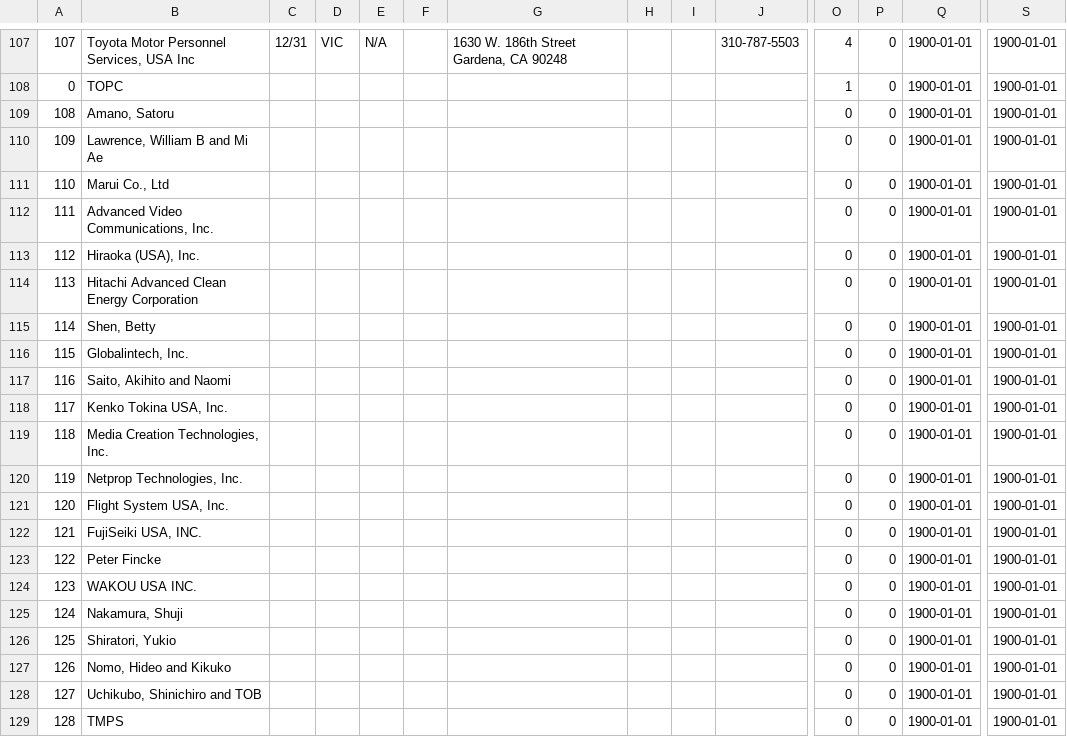
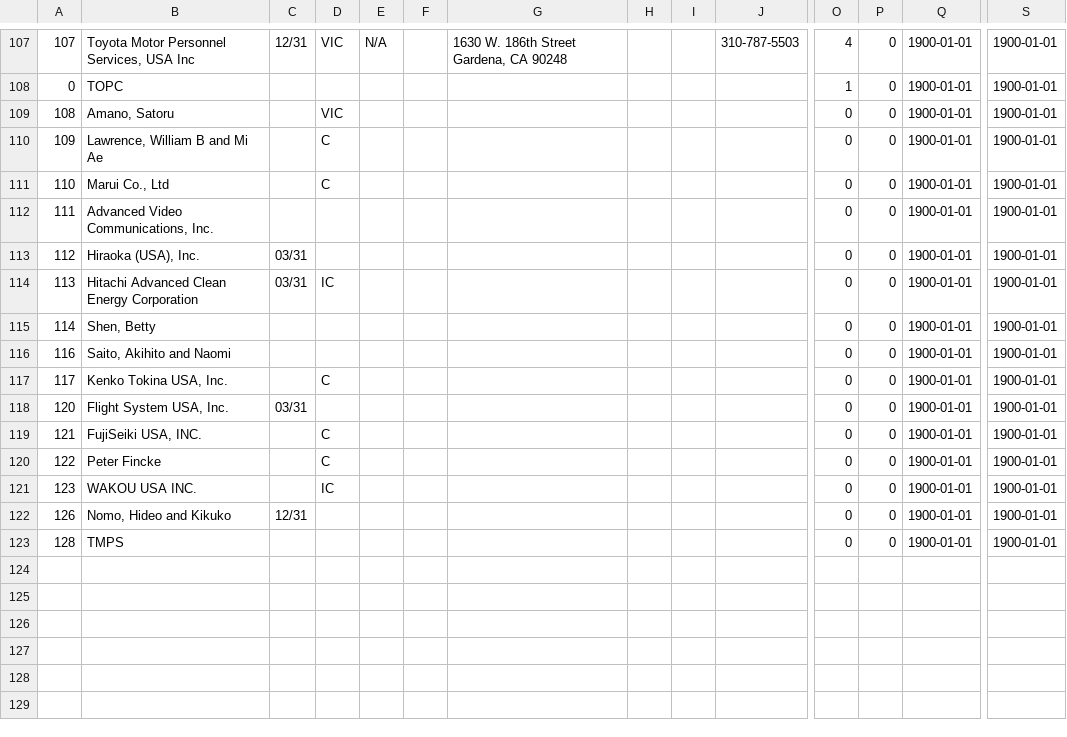
Before and after one commit to 20100190/timer_app, a CSV file: database/seeds/csvs/client.csv, drawn as a sheet; only a part is shown, gaps mark what is left out; removed rows and columns are numbered as before the commit, all else as after; rows hold the shown columns only; the diff names each change by its address in the sheet, - before the commit and + after, or states it on an @@ line.

```diff
--- a/database/seeds/csvs/client.csv
+++ b/database/seeds/csvs/client.csv
-D109: (empty)
+D109: VIC
-D110:D111: (empty)
+D110:D111: C
-C113:C114: (empty)
+C113:C114: 03/31
-D114: (empty)
+D114: IC
-row 116: 115 | Globalintech, Inc. |  |  |  |  |  |  |  |  | 0 | 0 | 1900-01-01 | 1900-01-01
-D117: (empty)
+D117: C
-row 119: 118 | Media Creation Technologies, Inc. |  |  |  |  |  |  |  |  | 0 | 0 | 1900-01-01 | 1900-01-01
-row 120: 119 | Netprop Technologies, Inc. |  |  |  |  |  |  |  |  | 0 | 0 | 1900-01-01 | 1900-01-01
-C118: (empty)
+C118: 03/31
-D119:D120: (empty)
+D119:D120: C
-D121: (empty)
+D121: IC
-row 125: 124 | Nakamura, Shuji |  |  |  |  |  |  |  |  | 0 | 0 | 1900-01-01 | 1900-01-01
-row 126: 125 | Shiratori, Yukio |  |  |  |  |  |  |  |  | 0 | 0 | 1900-01-01 | 1900-01-01
-C122: (empty)
+C122: 12/31
-row 128: 127 | Uchikubo, Shinichiro and TOB |  |  |  |  |  |  |  |  | 0 | 0 | 1900-01-01 | 1900-01-01
```
Also changed, not shown: database/seeds/csvs/assign.csv, database/seeds/csvs/project.csv, 8 other files.
